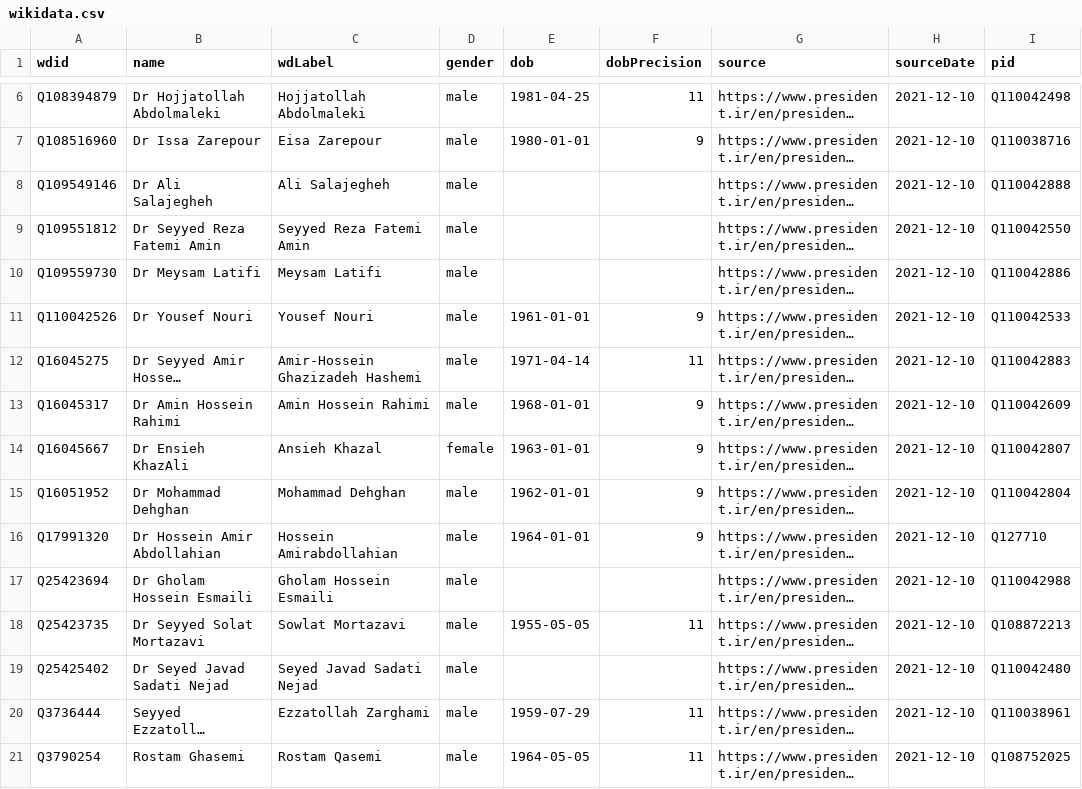
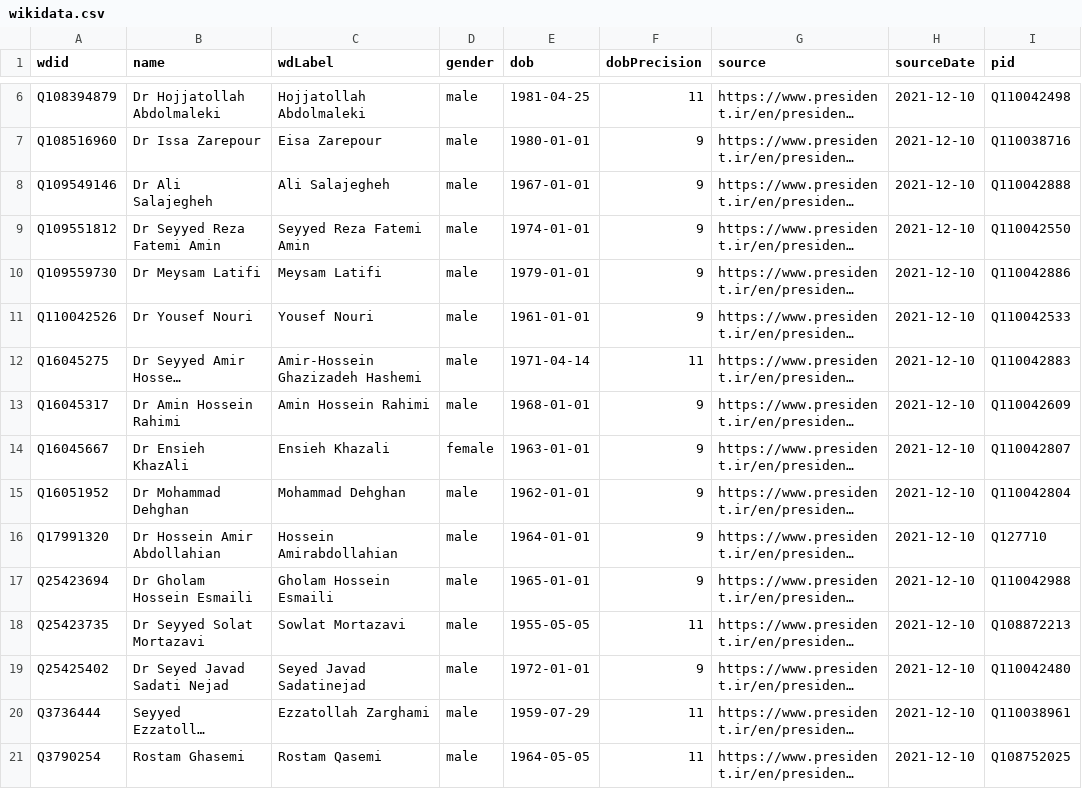
Before and after one commit to every-politician-scrapers/iran-ministers, a CSV file: data/wikidata.csv, drawn as a sheet; only a part is shown, gaps mark what is left out; long unchanged cells end in …; the diff names each change by its address in the sheet, - before the commit and + after, or states it on an @@ line.

Commit message:
Compare external sources to Wikidata

```diff
--- a/data/wikidata.csv
+++ b/data/wikidata.csv
-E8 (dob): (empty)
+E8 (dob): 1967-01-01
-F8:F10 (dobPrecision): (empty)
+F8:F10 (dobPrecision): 9
-E9 (dob): (empty)
+E9 (dob): 1974-01-01
-E10 (dob): (empty)
+E10 (dob): 1979-01-01
-C14 (wdLabel): Ansieh Khazal
+C14 (wdLabel): Ensieh Khazali
-E17 (dob): (empty)
+E17 (dob): 1965-01-01
-F17 (dobPrecision): (empty)
+F17 (dobPrecision): 9
-C19 (wdLabel): Seyed Javad Sadati Nejad
+C19 (wdLabel): Seyed Javad Sadatinejad
-E19 (dob): (empty)
+E19 (dob): 1972-01-01
-F19 (dobPrecision): (empty)
+F19 (dobPrecision): 9
```
Also changed, not shown: sources/assembly-11/diff.csv, sources/assembly-11/scraped.csv, 1 other file.
